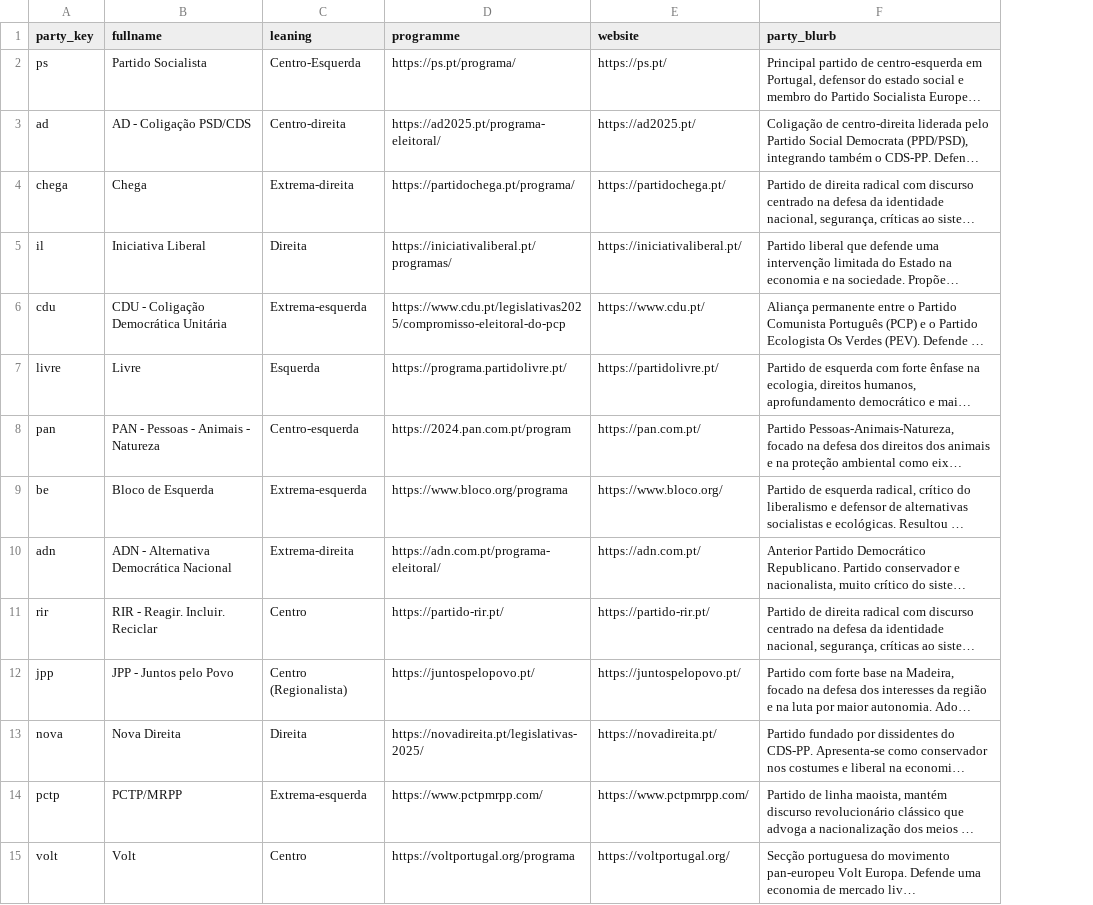
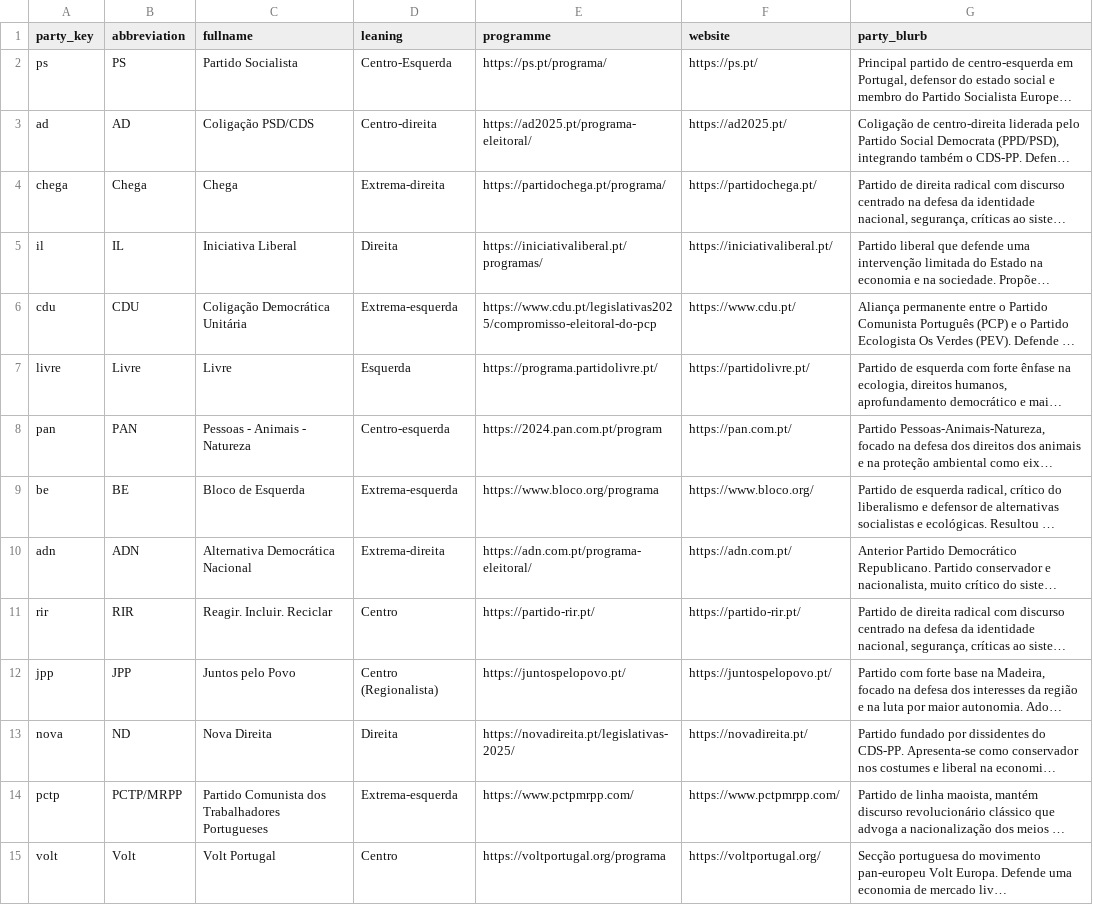
Before and after one commit to jonathan-s/paradigmo, a CSV file: party_info.csv, drawn as a sheet; long unchanged cells end in …; addresses are those after the commit; the diff names each change by its address in the sheet, - before the commit and + after, or states it on an @@ line.

Commit message:
Add abbreviation for party name and change text in the fold

```diff
--- a/party_info.csv
+++ b/party_info.csv
+column B (abbreviation), rows 2-15: PS | AD | Chega | IL | CDU | Livre | PAN | BE | ADN | RIR | JPP | ND | PCTP/MRPP | Volt
-C3 (fullname): AD - Coligação PSD/CDS
+C3 (fullname): Coligação PSD/CDS
-C6 (fullname): CDU - Coligação Democrática Unitária
+C6 (fullname): Coligação Democrática Unitária
-C8 (fullname): PAN - Pessoas - Animais - Natureza
+C8 (fullname): Pessoas - Animais - Natureza
-C10 (fullname): ADN - Alternativa Democrática Nacional
+C10 (fullname): Alternativa Democrática Nacional
-C11 (fullname): RIR - Reagir. Incluir. Reciclar
+C11 (fullname): Reagir. Incluir. Reciclar
-C12 (fullname): JPP - Juntos pelo Povo
+C12 (fullname): Juntos pelo Povo
-C14 (fullname): PCTP/MRPP
+C14 (fullname): Partido Comunista dos Trabalhadores Portugueses
-C15 (fullname): Volt
+C15 (fullname): Volt Portugal
```
Also changed, not shown: 3 other files.
